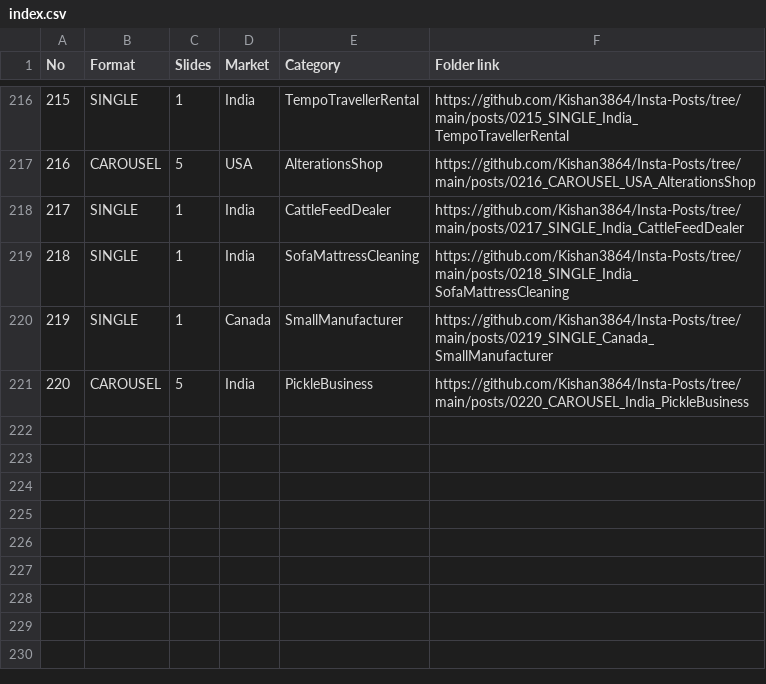
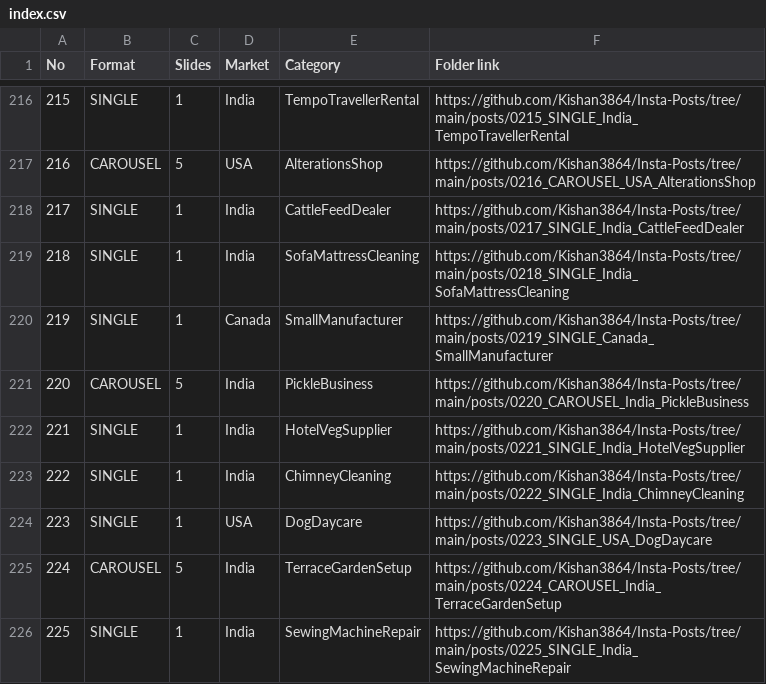
Before and after one commit to Kishan3864/Insta-Posts, a CSV file: index.csv, drawn as a sheet; only a part is shown, gaps mark what is left out.

```diff
--- a/index.csv
+++ b/index.csv
@@ -221 +221,6 @@ No,Format,Slides,Market,Category,Folder link
 220,CAROUSEL,5,India,PickleBusiness,https://github.com/Kishan3864/Insta-Posts/tree/main/posts/0220_CAROUSEL_India_PickleBusiness
+221,SINGLE,1,India,HotelVegSupplier,https://github.com/Kishan3864/Insta-Posts/tree/main/posts/0221_SINGLE_India_HotelVegSupplier
+222,SINGLE,1,India,ChimneyCleaning,https://github.com/Kishan3864/Insta-Posts/tree/main/posts/0222_SINGLE_India_ChimneyCleaning
+223,SINGLE,1,USA,DogDaycare,https://github.com/Kishan3864/Insta-Posts/tree/main/posts/0223_SINGLE_USA_DogDaycare
+224,CAROUSEL,5,India,TerraceGardenSetup,https://github.com/Kishan3864/Insta-Posts/tree/main/posts/0224_CAROUSEL_India_TerraceGardenSetup
+225,SINGLE,1,India,SewingMachineRepair,https://github.com/Kishan3864/Insta-Posts/tree/main/posts/0225_SINGLE_India_SewingMachineRepair
```
Also changed, not shown: 18 other files.
